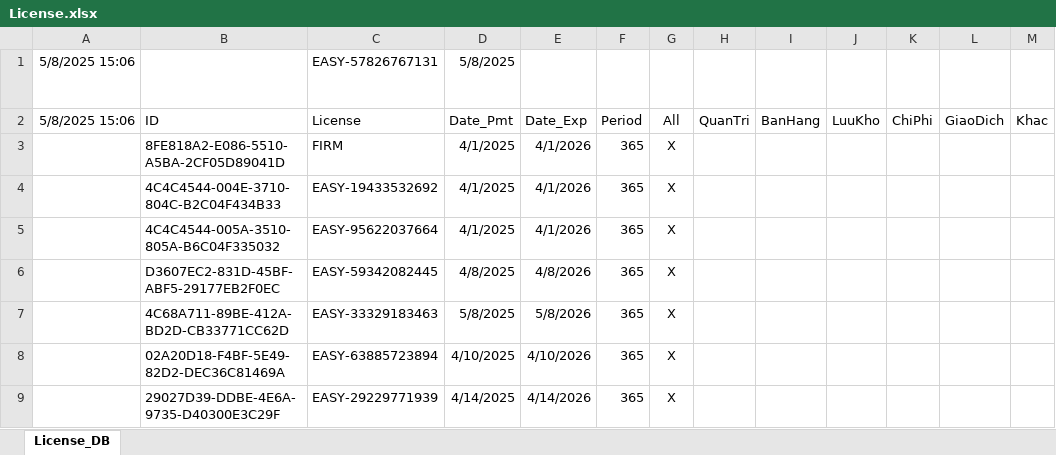
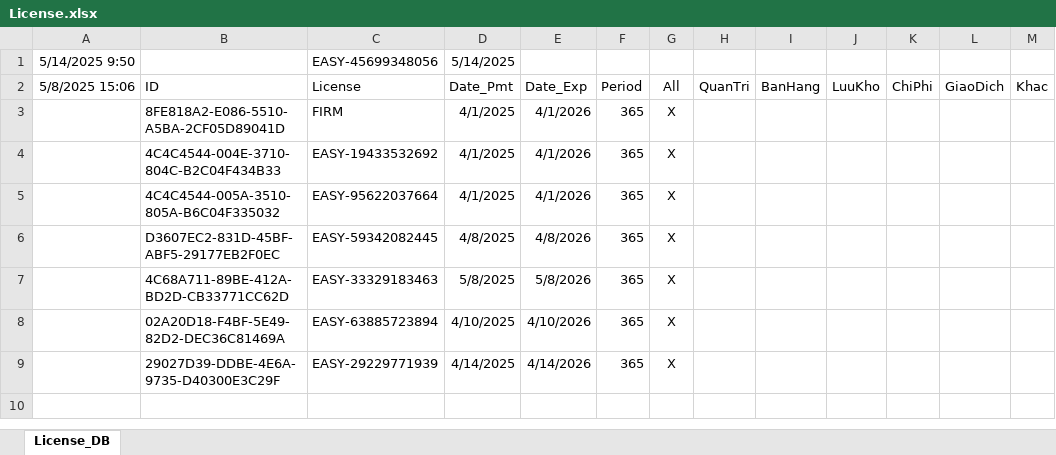
Before and after one commit to leanh2410/easy-licenses, an Excel workbook: License.xlsx, sheet License_DB, drawn as a sheet; values as stored, in another font and other column widths than the file's, no borders; removed rows and columns are numbered as before the commit, all else as after; the diff names each change by its address in the sheet, - before the commit and + after, or states it on an @@ line.

Commit message:
Update License.xlsx

```diff
--- a/License.xlsx (sheet License_DB)
+++ b/License.xlsx (sheet License_DB)
-row 1: 5/8/2025 15:06 | LEAnh@4404$LEKhanh!3696)LEHuyen!3200(LEWives(3448$LEFam | EASY-57826767131 | 5/8/2025
+row 1: 5/14/2025 9:50 |  | EASY-45699348056 | 5/14/2025
```
Also changed, not shown: hidden cells.
